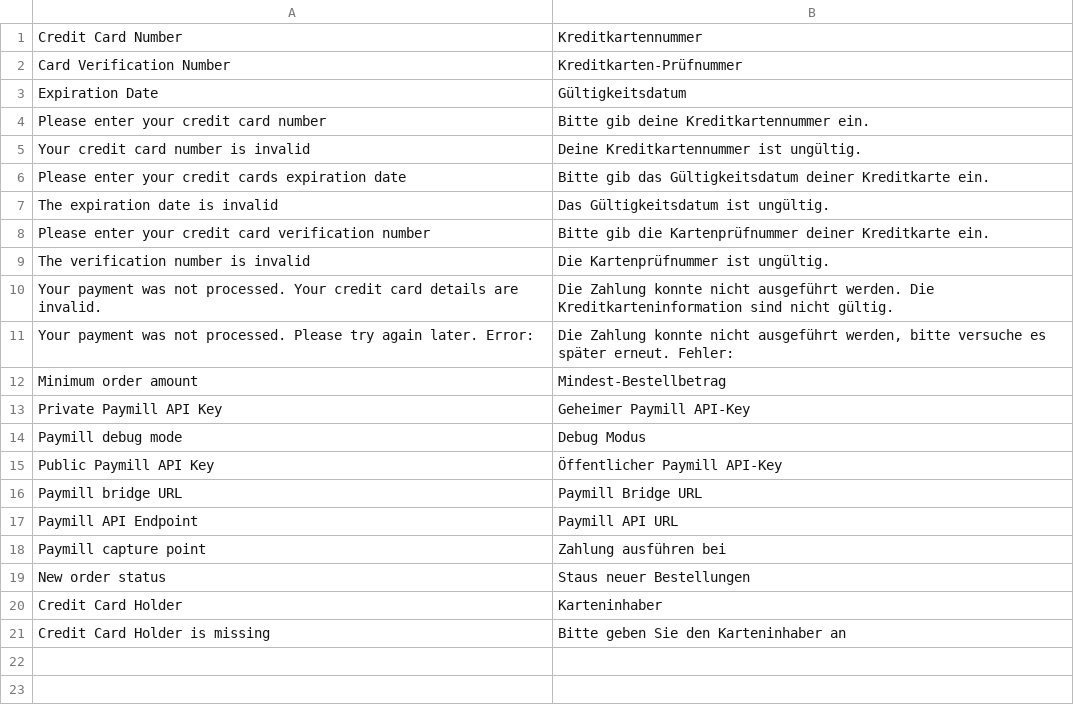
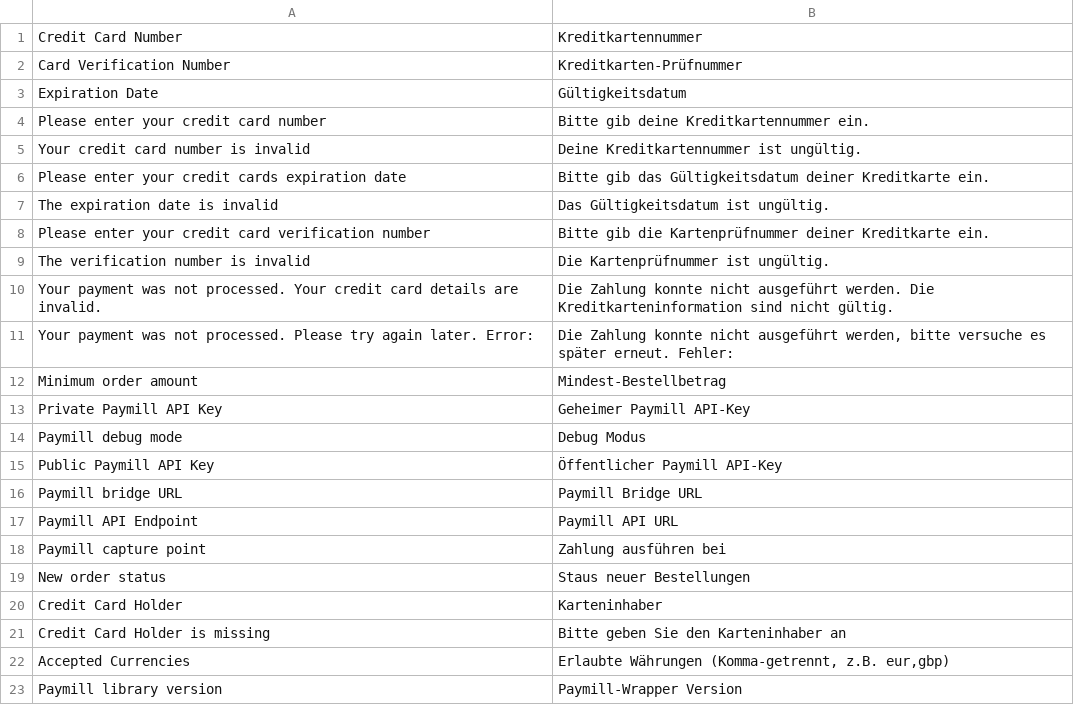
Before and after one commit to paymill/paymill-magento, a CSV file: app/locale/de_DE/Paymill_Paymillcc.csv, drawn as a sheet; the diff names each change by its address in the sheet, - before the commit and + after, or states it on an @@ line.

```diff
--- a/app/locale/de_DE/Paymill_Paymillcc.csv
+++ b/app/locale/de_DE/Paymill_Paymillcc.csv
+row 22: Accepted Currencies | Erlaubte Währungen (Komma-getrennt, z.B. eur,gbp)
+row 23: Paymill library version | Paymill-Wrapper Version
```
Also changed, not shown: app/locale/en_US/Paymill_Paymillcc.csv, 3 other files.
